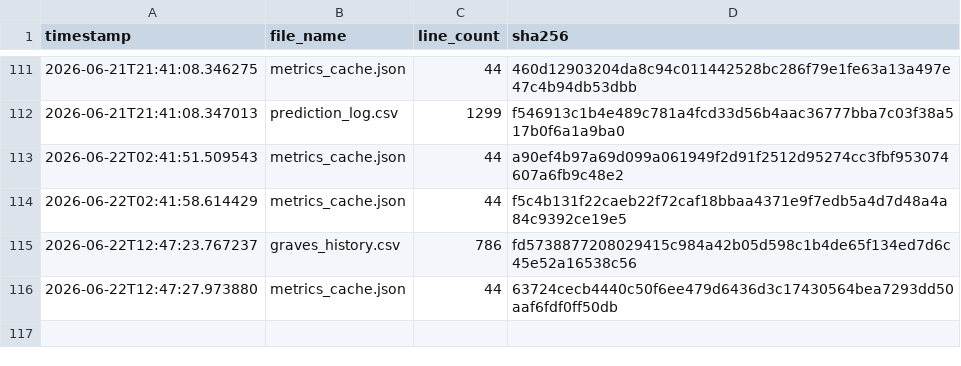
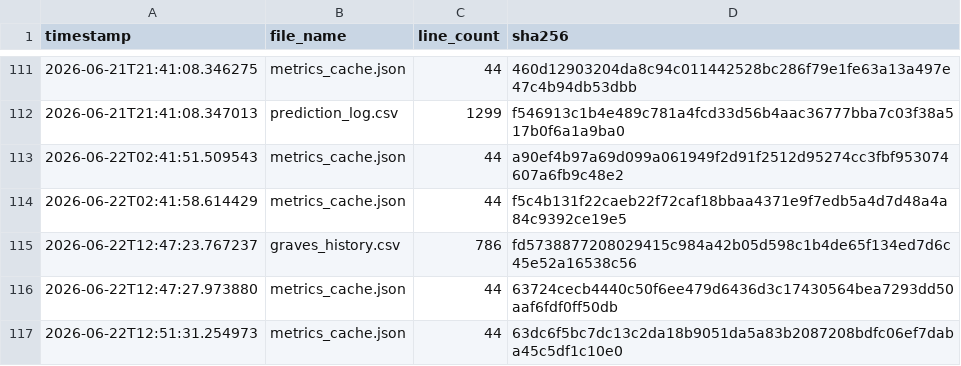
Before and after one commit to armaanmoosani/rbob-ho-fuel-tracker, a CSV file: data/integrity_hashes.csv, drawn as a sheet; only a part is shown, gaps mark what is left out.

```diff
--- a/data/integrity_hashes.csv
+++ b/data/integrity_hashes.csv
@@ -116 +116,2 @@ timestamp,file_name,line_count,sha256
 2026-06-22T12:47:27.973880,metrics_cache.json,44,63724cecb4440c50f6ee479d6436d3c17430564bea7293dd50aaf6fdf0ff50db
+2026-06-22T12:51:31.254973,metrics_cache.json,44,63dc6f5bc7dc13c2da18b9051da5a83b2087208bdfc06ef7daba45c5df1c10e0
```
Also changed, not shown: 1 other file.
